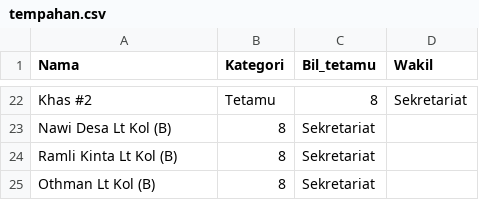
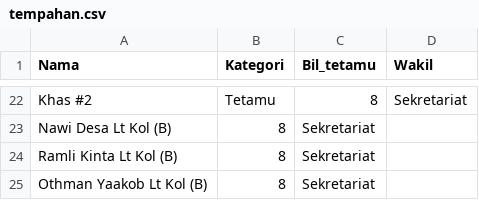
Before and after one commit to hamdanyc/mmmr, a CSV file: tempahan.csv, drawn as a sheet; only a part is shown, gaps mark what is left out.

Commit message:
Update tempahan.csv with new entries

```diff
--- a/tempahan.csv
+++ b/tempahan.csv
@@ -24,2 +24,2 @@ Nawi Desa Lt Kol (B),8,Sekretariat
 Ramli Kinta Lt Kol (B),8,Sekretariat
-Othman Lt Kol (B),8,Sekretariat
+Othman Yaakob Lt Kol (B),8,Sekretariat
```
